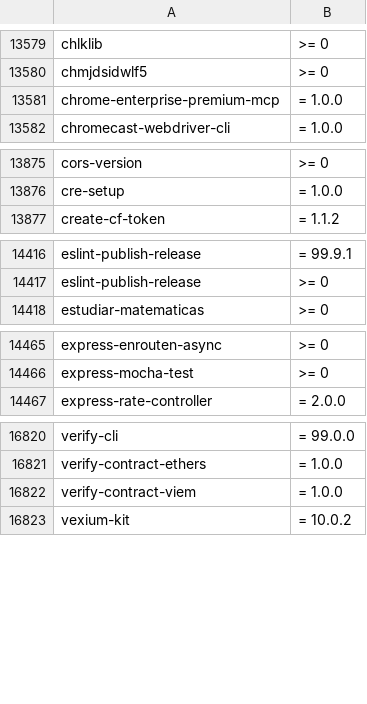
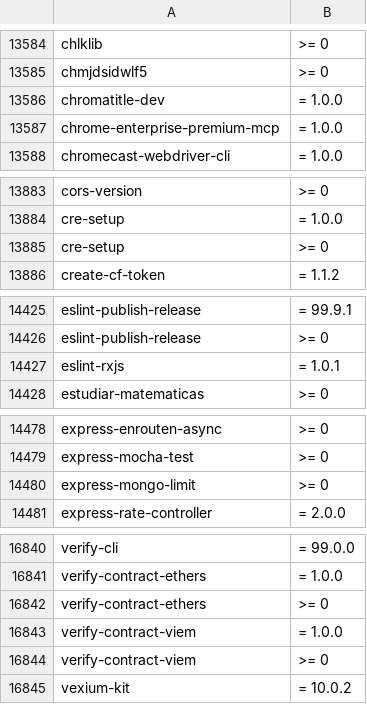
Before and after one commit to OnyxynO/plugin-claude-npm-bun-guard, a TSV file: data/npm-malware.tsv, drawn as a sheet; only a part is shown, gaps mark what is left out; the diff covers the shown part only.

```diff
--- a/data/npm-malware.tsv
+++ b/data/npm-malware.tsv
@@ -13580,2 +13585,3 @@ chlklib	>= 0
 chmjdsidwlf5	>= 0
+chromatitle-dev	= 1.0.0
 chrome-enterprise-premium-mcp	= 1.0.0
@@ -13876,2 +13884,3 @@ cors-version	>= 0
 cre-setup	= 1.0.0
+cre-setup	>= 0
 create-cf-token	= 1.1.2
@@ -14417,2 +14426,3 @@ eslint-publish-release	= 99.9.1
 eslint-publish-release	>= 0
+eslint-rxjs	= 1.0.1
 estudiar-matematicas	>= 0
@@ -14466,2 +14479,3 @@ express-enrouten-async	>= 0
 express-mocha-test	>= 0
+express-mongo-limit	>= 0
 express-rate-controller	= 2.0.0
@@ -16821,3 +16841,5 @@ verify-cli	= 99.0.0
 verify-contract-ethers	= 1.0.0
+verify-contract-ethers	>= 0
 verify-contract-viem	= 1.0.0
+verify-contract-viem	>= 0
 vexium-kit	= 10.0.2
```
Also changed, not shown: 25 added rows and 8 removed rows elsewhere in this file.
